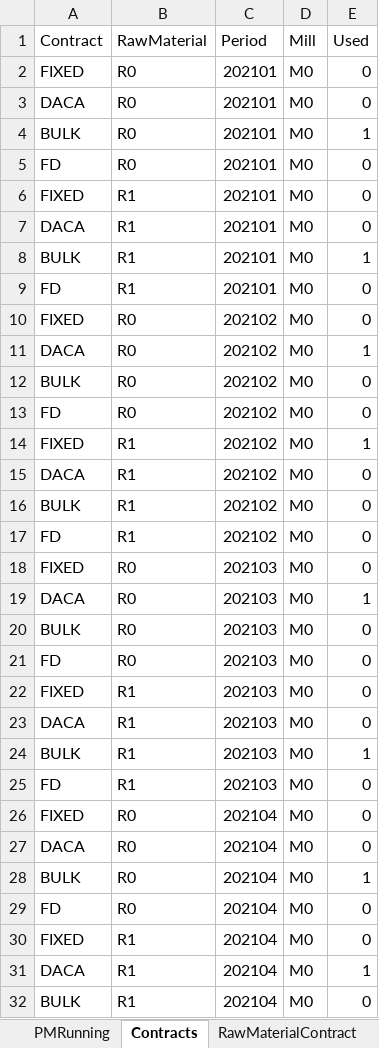
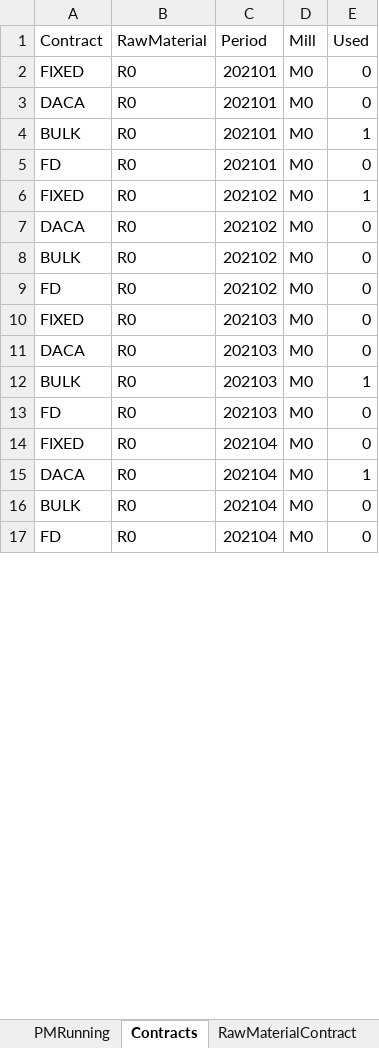
Before and after one commit to th28/thesis, an Excel workbook: results.xlsx, sheet Contracts, drawn as a sheet; only a part is shown; values as stored, in another font and other column widths than the file's, no borders; removed rows and columns are numbered as before the commit, all else as after; the diff covers the shown part only; the diff names each change by its address in the sheet, - before the commit and + after, or states it on an @@ line.

```diff
--- a/results.xlsx (sheet Contracts)
+++ b/results.xlsx (sheet Contracts)
-row 6: FIXED | R1 | 202101 | M0 | 0
-row 7: DACA | R1 | 202101 | M0 | 0
-row 8: BULK | R1 | 202101 | M0 | 1
-row 9: FD | R1 | 202101 | M0 | 0
-E6 (Used): 0
+E6 (Used): 1
-E7 (Used): 1
+E7 (Used): 0
-row 14: FIXED | R1 | 202102 | M0 | 1
-row 15: DACA | R1 | 202102 | M0 | 0
-row 16: BULK | R1 | 202102 | M0 | 0
-row 17: FD | R1 | 202102 | M0 | 0
-E11 (Used): 1
+E11 (Used): 0
-E12 (Used): 0
+E12 (Used): 1
-row 22: FIXED | R1 | 202103 | M0 | 0
-row 23: DACA | R1 | 202103 | M0 | 0
-row 24: BULK | R1 | 202103 | M0 | 1
-row 25: FD | R1 | 202103 | M0 | 0
-E15 (Used): 0
+E15 (Used): 1
-E16 (Used): 1
+E16 (Used): 0
-row 30: FIXED | R1 | 202104 | M0 | 0
-row 31: DACA | R1 | 202104 | M0 | 1
-row 32: BULK | R1 | 202104 | M0 | 0
```
Also changed, not shown: 129 removed rows and 8 edited cells elsewhere in this sheet, sheet RawMaterialContract, sheet Inventory, sheet Production, sheet RawMaterialInventory, sheet RawMaterialPrices, sheet PMRunning, 4 other files.
